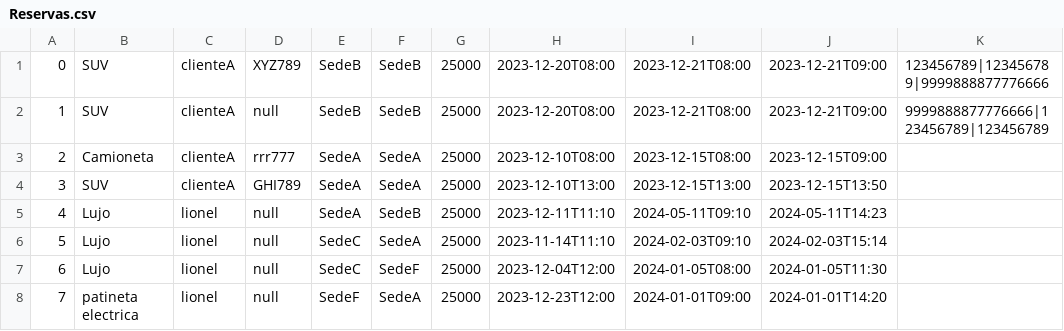
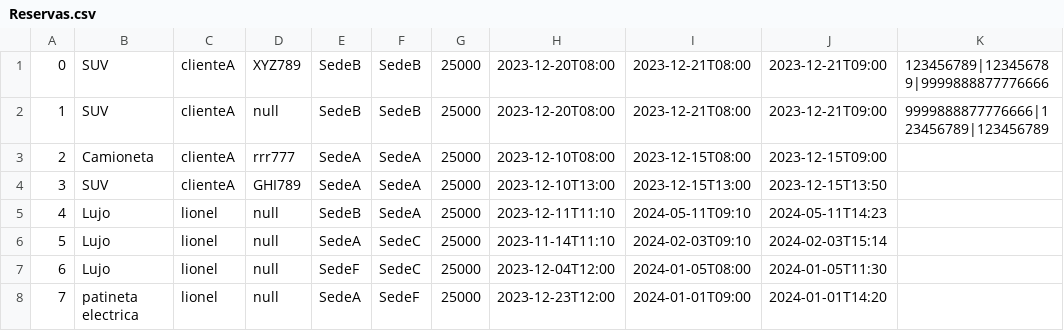
Before and after one commit to dpoo-grupo3-202320/Proyecto3, a CSV file: Entrega Proyecto/Proyecto3/Persistencia/Reservas.csv, drawn as a sheet; only a part is shown; the diff names each change by its address in the sheet, - before the commit and + after, or states it on an @@ line.

```diff
--- a/Entrega Proyecto/Proyecto3/Persistencia/Reservas.csv
+++ b/Entrega Proyecto/Proyecto3/Persistencia/Reservas.csv
-E5: SedeA
+E5: SedeB
-F5: SedeB
+F5: SedeA
-E6: SedeC
+E6: SedeA
-F6: SedeA
+F6: SedeC
-E7: SedeC
+E7: SedeF
-F7: SedeF
+F7: SedeC
-E8: SedeF
+E8: SedeA
-F8: SedeA
+F8: SedeF
```
Also changed, not shown: 2 other files.
